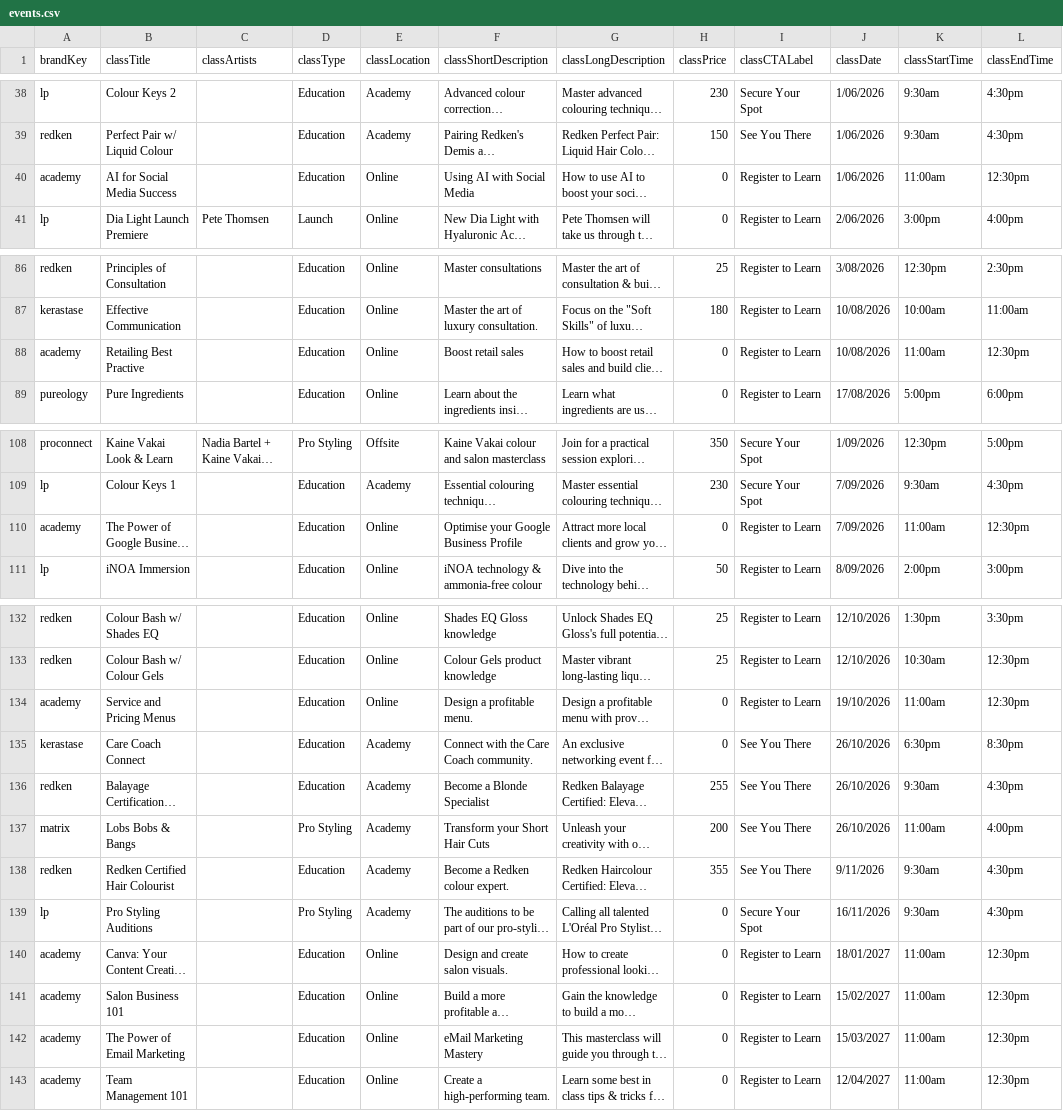
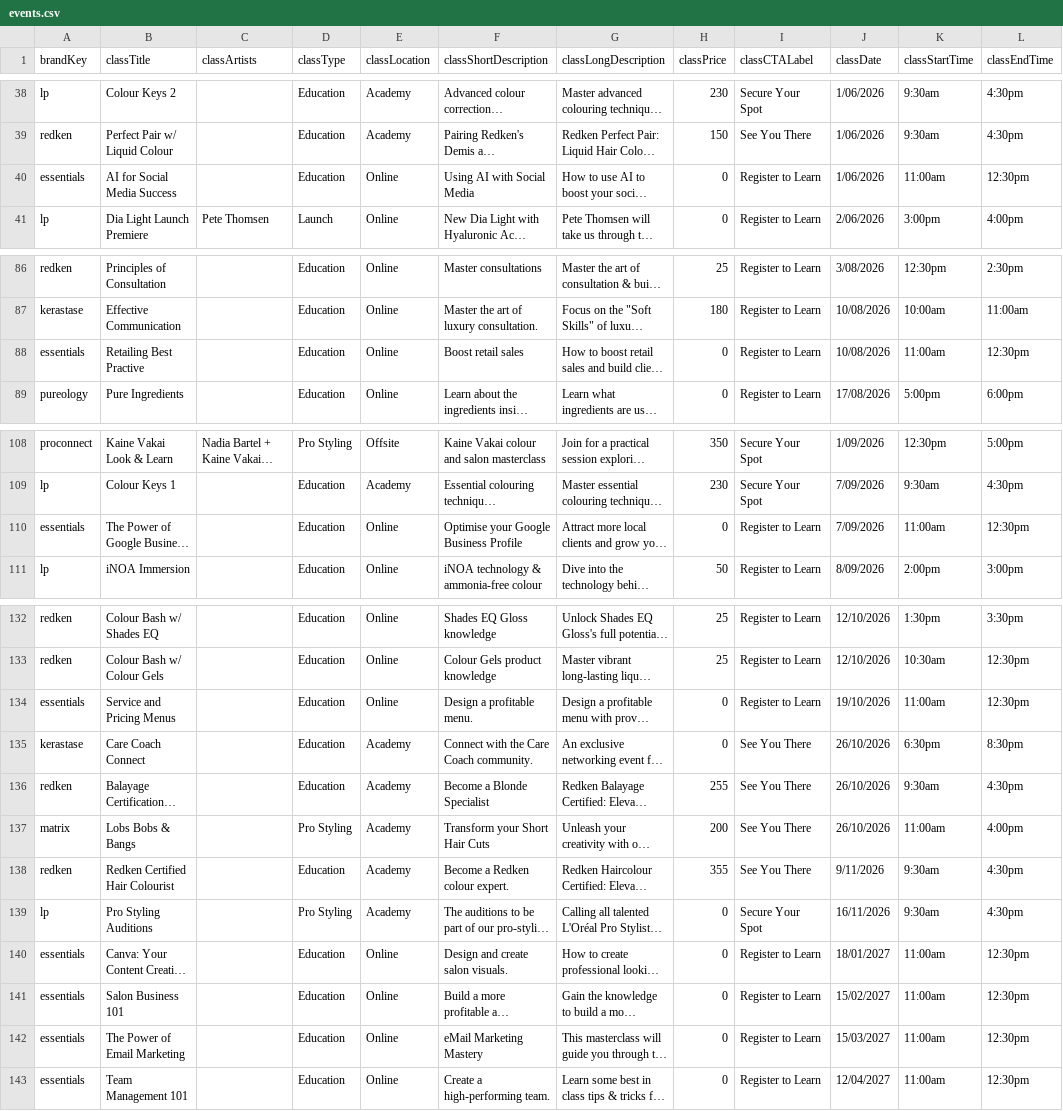
Before and after one commit to AdamHegartyLaws/ppd-salon-calendar, a CSV file: data/events.csv, drawn as a sheet; only a part is shown, gaps mark what is left out; long unchanged cells end in …; the diff names each change by its address in the sheet, - before the commit and + after, or states it on an @@ line.

```diff
--- a/data/events.csv
+++ b/data/events.csv
-A40 (brandKey): academy
+A40 (brandKey): essentials
-A88 (brandKey): academy
+A88 (brandKey): essentials
-A110 (brandKey): academy
+A110 (brandKey): essentials
-A134 (brandKey): academy
+A134 (brandKey): essentials
-A140:A143 (brandKey): academy
+A140:A143 (brandKey): essentials
```
Also changed, not shown: data/brands.csv.
